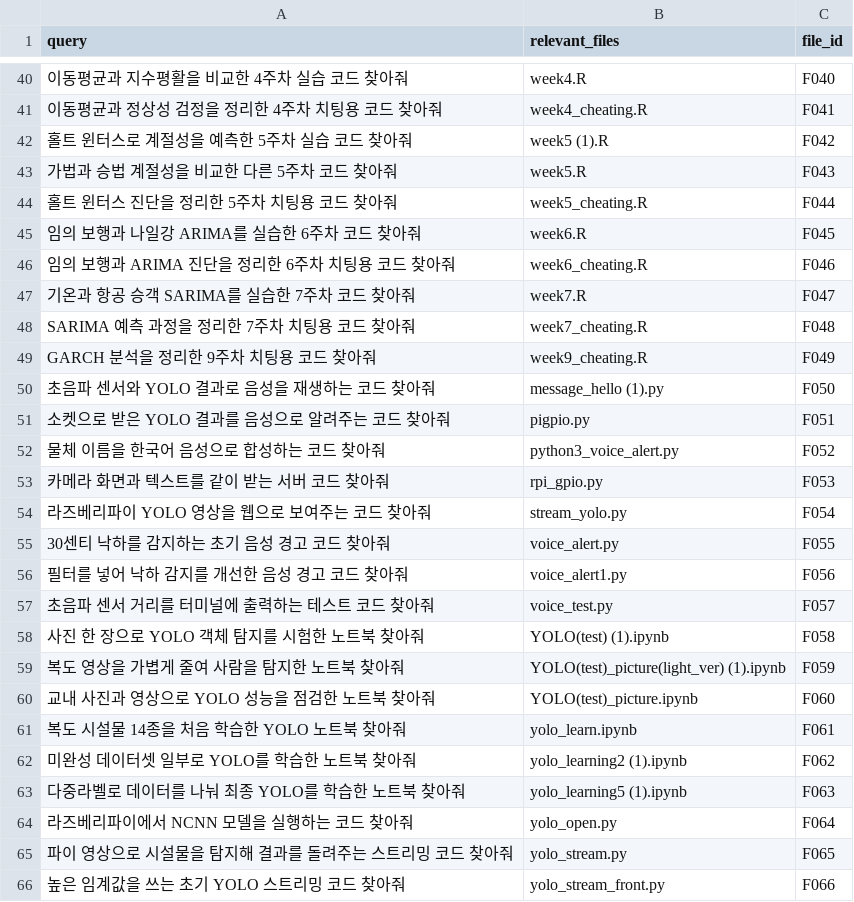
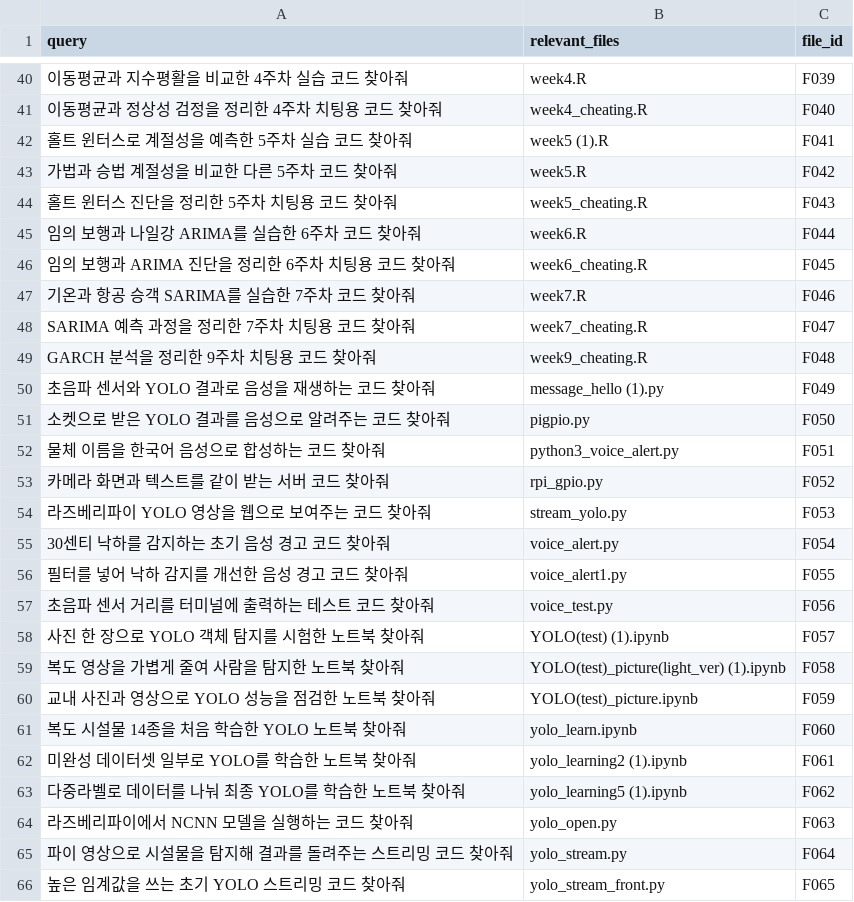
Before and after one commit to eunkyo00/AI-X, a CSV file: Role01/evaluation_queries.csv, drawn as a sheet; only a part is shown, gaps mark what is left out; the diff covers the shown part only; the diff names each change by its address in the sheet, - before the commit and + after, or states it on an @@ line.

```diff
--- a/Role01/evaluation_queries.csv
+++ b/Role01/evaluation_queries.csv
-C40 (file_id): F040
+C40 (file_id): F039
-C41 (file_id): F041
+C41 (file_id): F040
-C42 (file_id): F042
+C42 (file_id): F041
-C43 (file_id): F043
+C43 (file_id): F042
-C44 (file_id): F044
+C44 (file_id): F043
-C45 (file_id): F045
+C45 (file_id): F044
-C46 (file_id): F046
+C46 (file_id): F045
-C47 (file_id): F047
+C47 (file_id): F046
-C48 (file_id): F048
+C48 (file_id): F047
-C49 (file_id): F049
+C49 (file_id): F048
-C50 (file_id): F050
+C50 (file_id): F049
-C51 (file_id): F051
+C51 (file_id): F050
-C52 (file_id): F052
+C52 (file_id): F051
-C53 (file_id): F053
+C53 (file_id): F052
-C54 (file_id): F054
+C54 (file_id): F053
-C55 (file_id): F055
+C55 (file_id): F054
-C56 (file_id): F056
+C56 (file_id): F055
-C57 (file_id): F057
+C57 (file_id): F056
-C58 (file_id): F058
+C58 (file_id): F057
-C59 (file_id): F059
+C59 (file_id): F058
-C60 (file_id): F060
+C60 (file_id): F059
-C61 (file_id): F061
+C61 (file_id): F060
-C62 (file_id): F062
+C62 (file_id): F061
-C63 (file_id): F063
+C63 (file_id): F062
-C64 (file_id): F064
+C64 (file_id): F063
-C65 (file_id): F065
+C65 (file_id): F064
-C66 (file_id): F066
+C66 (file_id): F065
```
Also changed, not shown: 144 edited cells elsewhere in this file, Role01/auto_classification_results.csv, Role01/evaluation_results_time_fixed.csv, 13 other files.
